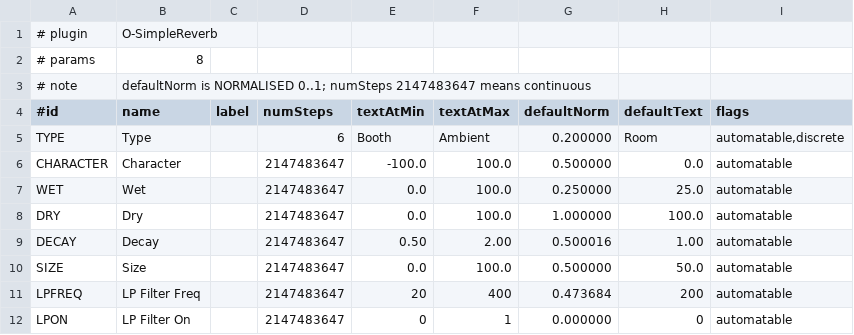
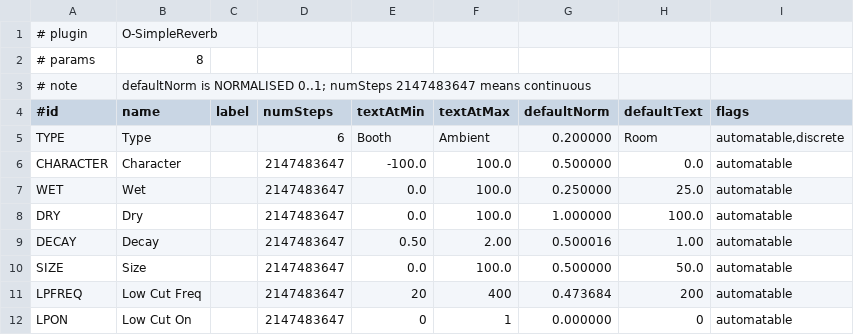
Before and after one commit to taylorbrook/O-Audio-VST-Development, a TSV file: plugins/O-SimpleReverb/.planning/params.tsv, drawn as a sheet.

Commit message:
improve(O-SimpleReverb): v1.12.0 + v1.13.0 — click-free LOW CUT/TYPE/CHARACTER, type level match, 270° arcs, gestures, keyboard/ARIA; real flutter + octave shimmer, DECAY headroom map
v1.12.0 (fresh audit):
- LOW CUT on/off always-running filter + 20 ms crossfade (HF burst -1.1 -> -59.5 dB);
  LOW CUT freq smoothed on a TPT SVF (-23.5 -> -54.6 dB)
- CHARACTER Bright shelf per-sample while smoothing, continuous from 0 (-46 -> -67 dB)
- TYPE duck-and-swap of the pre-reverb chain + crossfaded type EQ (5.4x -> 1.48x)
- Per-type wet trim at the reverb input: spread 7.7 -> 0.07 dB (K-weighted pink)
- 270-degree knob arcs (+135 rotation), one host gesture per param, sideways
  swipe / non-primary button ignored, pagehide closes gestures
- Knob role=slider + LOW CUT role=switch, keyboard control (R7)
- Time-based VU ballistics, failed-load keeps name, preset name split fix
- Host names "Low Cut Freq/On" (IN-02), scoped WebView2 folder (IN-03)

v1.13.0:
- Pitch flutter via swept delay (Spring 6c@4.5Hz, Hall 3c@0.15Hz, Ambient 4c@0.4Hz)
- Octave-up Plate shimmer (two-grain shifter), replacing 1.5 kHz ring mod
- DECAY above 1.0x closes the headroom to room size 1.0 instead of multiplying

tests/render-check 23/23; v1.11.0 / v1.12.0 backups fail the new gates.

```diff
--- a/plugins/O-SimpleReverb/.planning/params.tsv
+++ b/plugins/O-SimpleReverb/.planning/params.tsv
@@ -10,3 +10,3 @@ DECAY	Decay		2147483647	0.50	2.00	0.500016	1.00	automatable
 SIZE	Size		2147483647	0.0	100.0	0.500000	50.0	automatable
-LPFREQ	LP Filter Freq		2147483647	20	400	0.473684	200	automatable
-LPON	LP Filter On		2147483647	0	1	0.000000	0	automatable
+LPFREQ	Low Cut Freq		2147483647	20	400	0.473684	200	automatable
+LPON	Low Cut On		2147483647	0	1	0.000000	0	automatable
```
Also changed, not shown: 11 other files.
